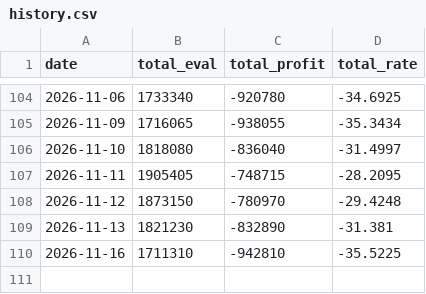
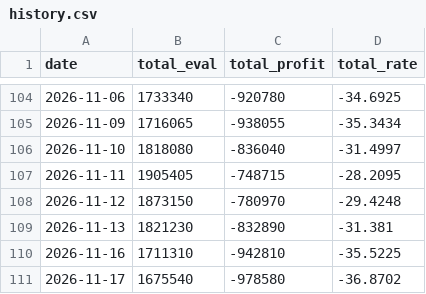
Before and after one commit to yoojiwon28/won-portfolio, a CSV file: data/history.csv, drawn as a sheet; only a part is shown, gaps mark what is left out; the diff names each change by its address in the sheet, - before the commit and + after, or states it on an @@ line.

```diff
--- a/data/history.csv
+++ b/data/history.csv
+row 111: 2026-11-17 | 1675540 | -978580 | -36.8702
```
Also changed, not shown: 5 other files.
